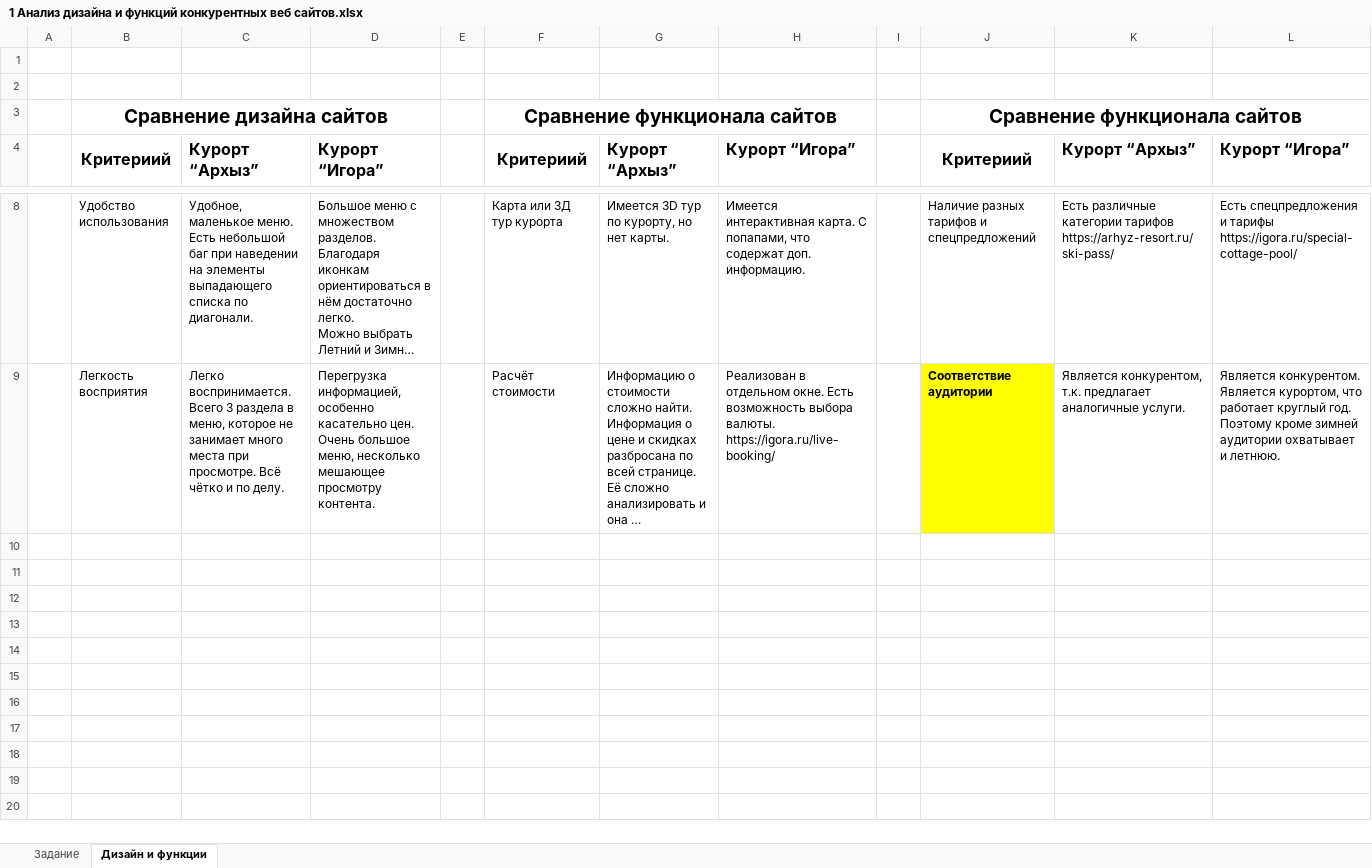
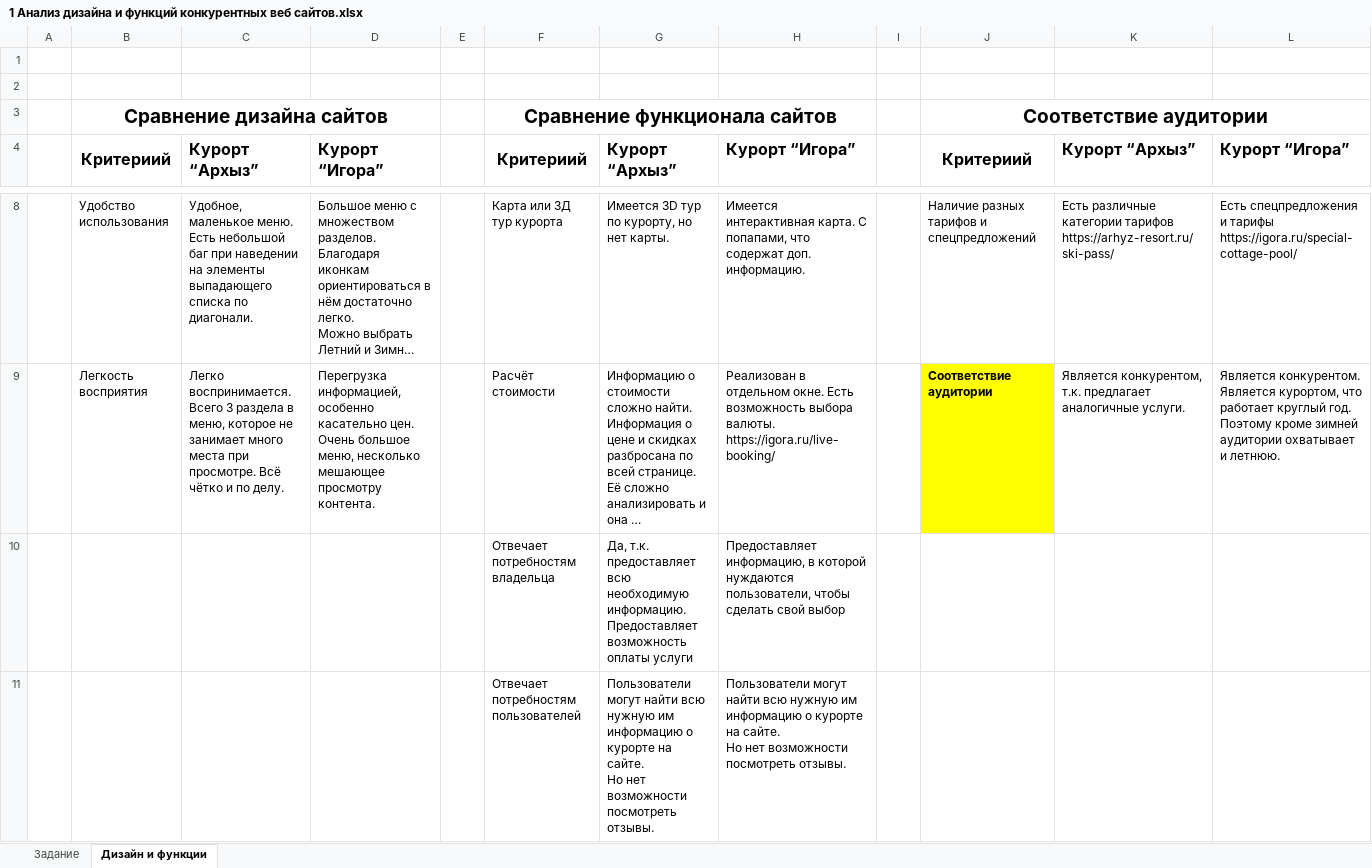
Before and after one commit to Kolonin-Gleb/BTEC-WEB, an Excel workbook: КТ1/1 Анализ дизайна и функций конкурентных веб сайтов.xlsx, sheet Дизайн и функции, drawn as a sheet; only a part is shown, gaps mark what is left out; long unchanged cells end in …; values as stored, in another font and other column widths than the file's, no borders; ↵ is a line break in a cell; the diff names each change by its address in the sheet, - before the commit and + after, or states it on an @@ line.

```diff
--- a/КТ1/1 Анализ дизайна и функций конкурентных веб сайтов.xlsx (sheet Дизайн и функции)
+++ b/КТ1/1 Анализ дизайна и функций конкурентных веб сайтов.xlsx (sheet Дизайн и функции)
-J3: Сравнение функционала сайтов
+J3: Соответствие аудитории
+row 10:  |  |  |  |  | Отвечает потребностям владельца | Да, т.к. предоставляет всю необходимую информацию. ↵ Предоставляет возможность оплаты услуги | Предоставляет информацию, в которой нуждаются пользователи, чтобы сделать свой выбор
+row 11:  |  |  |  |  | Отвечает потребностям пользователей | Пользователи могут найти всю нужную им информацию о курорте на сайте. ↵ Но нет возможности посмотреть отзывы. | Пользователи могут найти всю нужную им информацию о курорте на сайте. ↵ Но нет возможности посмотреть отзывы.
```
Also changed, not shown: 20 other files.
